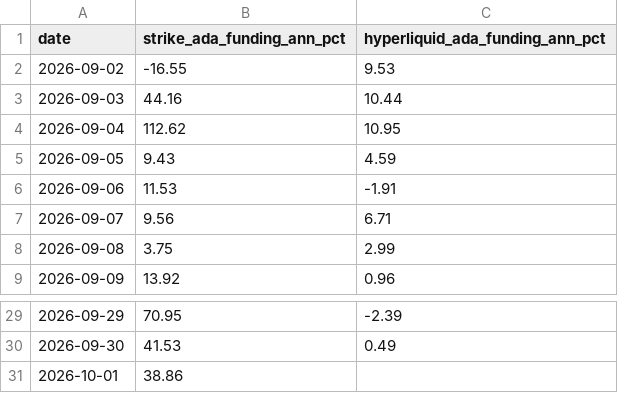
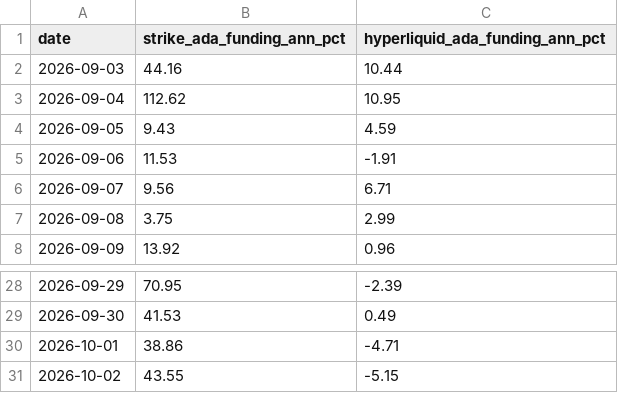
Before and after one commit to elliot-agento/cardano-record, a CSV file: data/csv/ada_funding_last30d.csv, drawn as a sheet; only a part is shown, gaps mark what is left out.

```diff
--- a/data/csv/ada_funding_last30d.csv
+++ b/data/csv/ada_funding_last30d.csv
@@ -1,3 +1,2 @@
 date,strike_ada_funding_ann_pct,hyperliquid_ada_funding_ann_pct
-2026-09-02,-16.55,9.53
 2026-09-03,44.16,10.44
@@ -30,2 +29,3 @@ date,strike_ada_funding_ann_pct,hyperliquid_ada_funding_ann_pct
 2026-09-30,41.53,0.49
-2026-10-01,38.86,
+2026-10-01,38.86,-4.71
+2026-10-02,43.55,-5.15
```
Also changed, not shown: data/csv/liqwid_markets.csv, data/csv/strike_cross_venue.csv, 8 other files.
